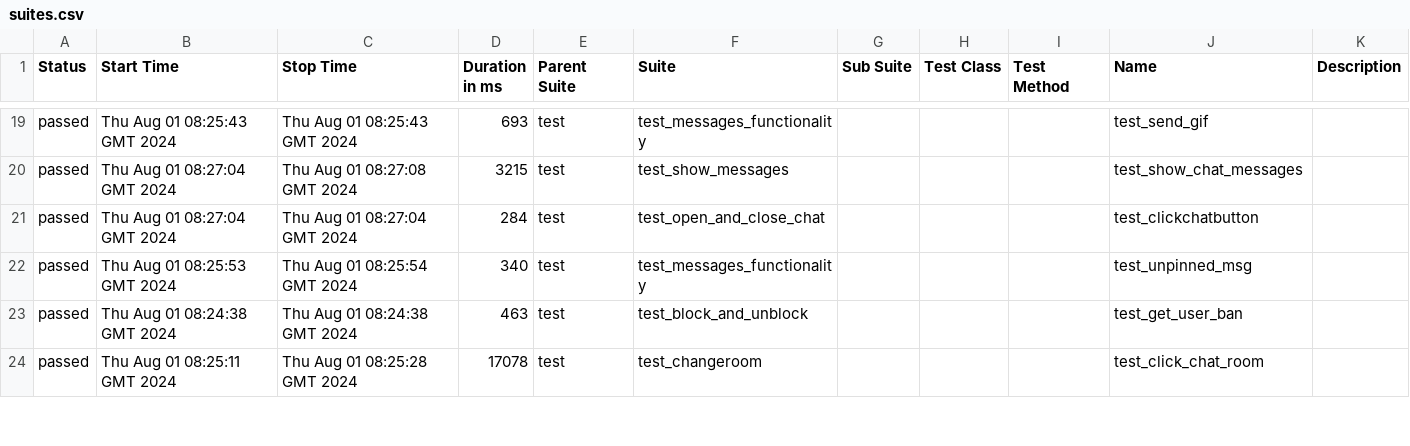
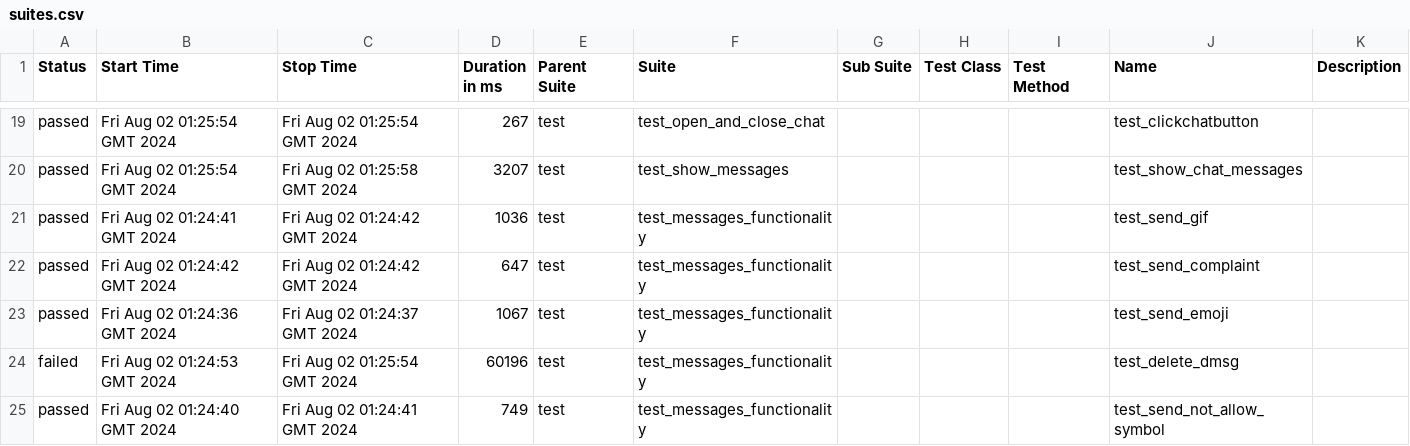
Before and after one commit to VladimirSaf95/ChatProject, a CSV file: data/suites.csv, drawn as a sheet; only a part is shown, gaps mark what is left out; the diff covers the shown part only.

Commit message:
Deploying to gh-pages from @ VladimirSaf95/ChatProject@5c9dfaf0f3e9b212525945c294eb8d6911cd460a 🚀

```diff
--- a/data/suites.csv
+++ b/data/suites.csv
@@ -19,6 +19,7 @@
-"passed","Thu Aug 01 08:25:43 GMT 2024","Thu Aug 01 08:25:43 GMT 2024","693","test","test_messages_functionality","","","","test_send_gif",""
-"passed","Thu Aug 01 08:27:04 GMT 2024","Thu Aug 01 08:27:08 GMT 2024","3215","test","test_show_messages","","","","test_show_chat_messages",""
-"passed","Thu Aug 01 08:27:04 GMT 2024","Thu Aug 01 08:27:04 GMT 2024","284","test","test_open_and_close_chat","","","","test_clickchatbutton",""
-"passed","Thu Aug 01 08:25:53 GMT 2024","Thu Aug 01 08:25:54 GMT 2024","340","test","test_messages_functionality","","","","test_unpinned_msg",""
-"passed","Thu Aug 01 08:24:38 GMT 2024","Thu Aug 01 08:24:38 GMT 2024","463","test","test_block_and_unblock","","","","test_get_user_ban",""
-"passed","Thu Aug 01 08:25:11 GMT 2024","Thu Aug 01 08:25:28 GMT 2024","17078","test","test_changeroom","","","","test_click_chat_room",""
+"passed","Fri Aug 02 01:25:54 GMT 2024","Fri Aug 02 01:25:54 GMT 2024","267","test","test_open_and_close_chat","","","","test_clickchatbutton",""
+"passed","Fri Aug 02 01:25:54 GMT 2024","Fri Aug 02 01:25:58 GMT 2024","3207","test","test_show_messages","","","","test_show_chat_messages",""
+"passed","Fri Aug 02 01:24:41 GMT 2024","Fri Aug 02 01:24:42 GMT 2024","1036","test","test_messages_functionality","","","","test_send_gif",""
+"passed","Fri Aug 02 01:24:42 GMT 2024","Fri Aug 02 01:24:42 GMT 2024","647","test","test_messages_functionality","","","","test_send_complaint",""
+"passed","Fri Aug 02 01:24:36 GMT 2024","Fri Aug 02 01:24:37 GMT 2024","1067","test","test_messages_functionality","","","","test_send_emoji",""
+"failed","Fri Aug 02 01:24:53 GMT 2024","Fri Aug 02 01:25:54 GMT 2024","60196","test","test_messages_functionality","","","","test_delete_dmsg",""
+"passed","Fri Aug 02 01:24:40 GMT 2024","Fri Aug 02 01:24:41 GMT 2024","749","test","test_messages_functionality","","","","test_send_not_allow_symbol",""
```
Also changed, not shown: 5 added rows, 6 removed rows and 55 edited cells elsewhere in this file, data/behaviors.csv, 48 other files.
